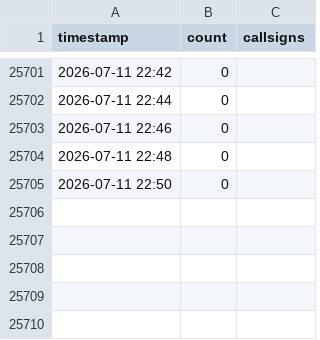
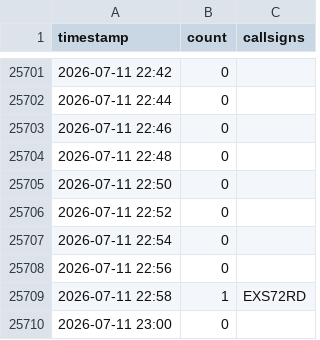
Before and after one commit to chwojka/bobingen-tracker, a CSV file: data/flights.csv, drawn as a sheet; only a part is shown, gaps mark what is left out; the diff names each change by its address in the sheet, - before the commit and + after, or states it on an @@ line.

Commit message:
Update: 2026-07-11 23:00 UTC

```diff
--- a/data/flights.csv
+++ b/data/flights.csv
+row 25706: 2026-07-11 22:52 | 0
+row 25707: 2026-07-11 22:54 | 0
+row 25708: 2026-07-11 22:56 | 0
+row 25709: 2026-07-11 22:58 | 1 | EXS72RD
+row 25710: 2026-07-11 23:00 | 0
```
